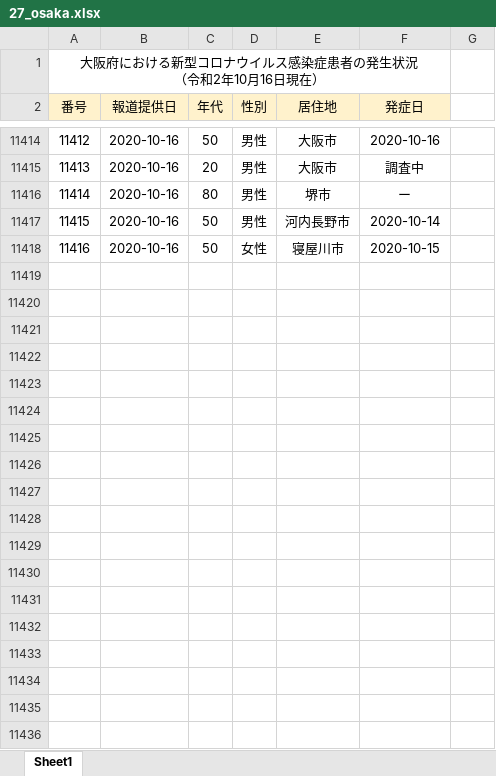
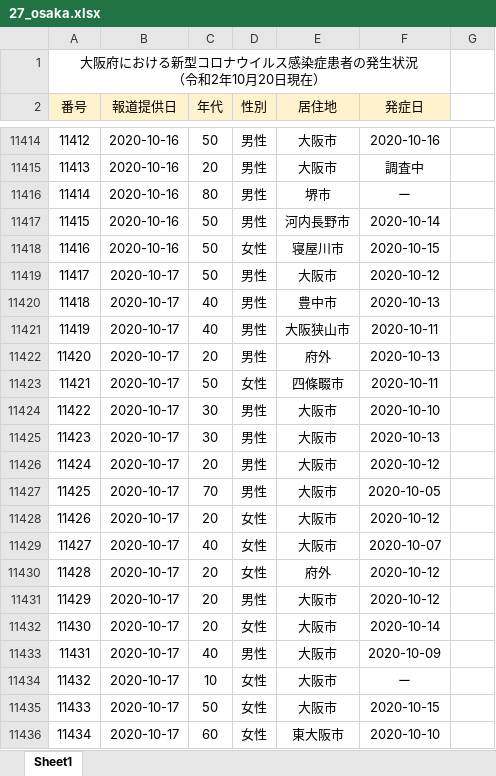
Before and after one commit to CalicoKater/covid-19, an Excel workbook: work/27_osaka.xlsx, sheet Sheet1, drawn as a sheet; only a part is shown, gaps mark what is left out; values as stored, in another font and other column widths than the file's, no borders; the diff covers the shown part only; the diff names each change by its address in the sheet, - before the commit and + after, or states it on an @@ line.

```diff
--- a/work/27_osaka.xlsx (sheet Sheet1)
+++ b/work/27_osaka.xlsx (sheet Sheet1)
@@ column A (番号) renumbered in row 1 @@
+row 11419: 11417 | 2020-10-17 | 50 | 男性 | 大阪市 | 2020-10-12
+row 11420: 11418 | 2020-10-17 | 40 | 男性 | 豊中市 | 2020-10-13
+row 11421: 11419 | 2020-10-17 | 40 | 男性 | 大阪狭山市 | 2020-10-11
+row 11422: 11420 | 2020-10-17 | 20 | 男性 | 府外 | 2020-10-13
+row 11423: 11421 | 2020-10-17 | 50 | 女性 | 四條畷市 | 2020-10-11
+row 11424: 11422 | 2020-10-17 | 30 | 男性 | 大阪市 | 2020-10-10
+row 11425: 11423 | 2020-10-17 | 30 | 男性 | 大阪市 | 2020-10-13
+row 11426: 11424 | 2020-10-17 | 20 | 男性 | 大阪市 | 2020-10-12
+row 11427: 11425 | 2020-10-17 | 70 | 男性 | 大阪市 | 2020-10-05
+row 11428: 11426 | 2020-10-17 | 20 | 女性 | 大阪市 | 2020-10-12
+row 11429: 11427 | 2020-10-17 | 40 | 女性 | 大阪市 | 2020-10-07
+row 11430: 11428 | 2020-10-17 | 20 | 女性 | 府外 | 2020-10-12
+row 11431: 11429 | 2020-10-17 | 20 | 男性 | 大阪市 | 2020-10-12
+row 11432: 11430 | 2020-10-17 | 20 | 女性 | 大阪市 | 2020-10-14
+row 11433: 11431 | 2020-10-17 | 40 | 男性 | 大阪市 | 2020-10-09
+row 11434: 11432 | 2020-10-17 | 10 | 女性 | 大阪市 | ー
+row 11435: 11433 | 2020-10-17 | 50 | 女性 | 大阪市 | 2020-10-15
+row 11436: 11434 | 2020-10-17 | 60 | 女性 | 東大阪市 | 2020-10-10
```
Also changed, not shown: 188 added rows elsewhere in this sheet, work/28_hyogo.xlsx, work/29_nara.xlsx, 55 other files.
